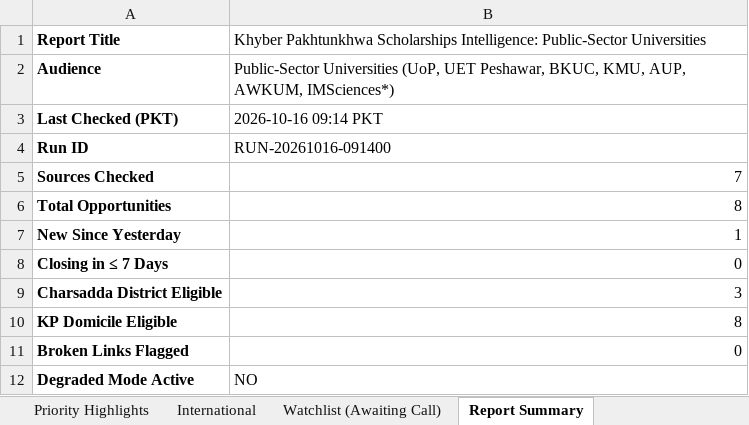
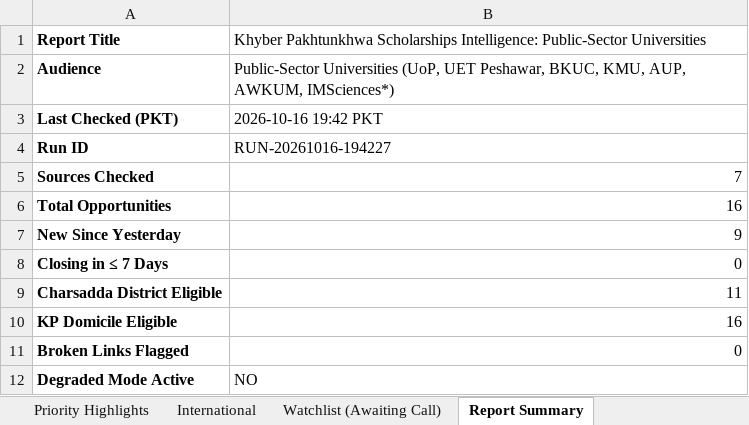
Before and after one commit to MTLab1122/scholorships_agent, an Excel workbook: reports/2026-10-16/public_scholarships_report_2026-10-16.xlsx, sheet Report Summary, drawn as a sheet; values as stored, in another font and other column widths than the file's, no borders; the diff names each change by its address in the sheet, - before the commit and + after, or states it on an @@ line.

Commit message:
feat: deliver reports only in PDF format on email and update verified records

```diff
--- a/reports/2026-10-16/public_scholarships_report_2026-10-16.xlsx (sheet Report Summary)
+++ b/reports/2026-10-16/public_scholarships_report_2026-10-16.xlsx (sheet Report Summary)
-B3: 2026-10-16 09:14 PKT
+B3: 2026-10-16 19:42 PKT
-B4: RUN-20261016-091400
+B4: RUN-20261016-194227
-B6: 8
+B6: 16
-B7: 1
+B7: 9
-B9: 3
+B9: 11
-B10: 8
+B10: 16
```
Also changed, not shown: sheet Active Opportunities, sheet Priority Highlights, sheet International, sheet Watchlist (Awaiting Call), reports/2026-10-16/private_scholarships_report_2026-10-16.xlsx, 13 other files.
